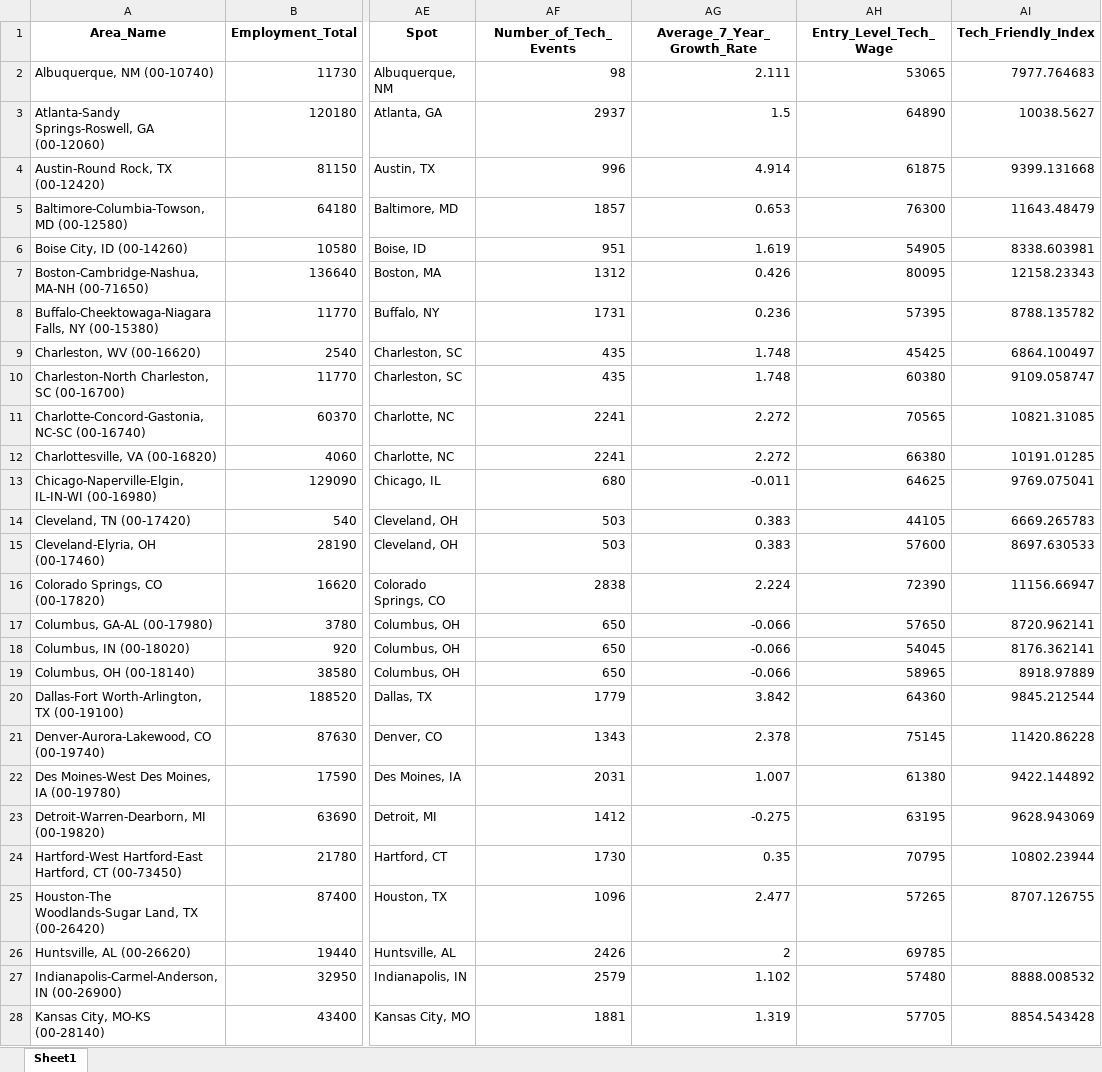
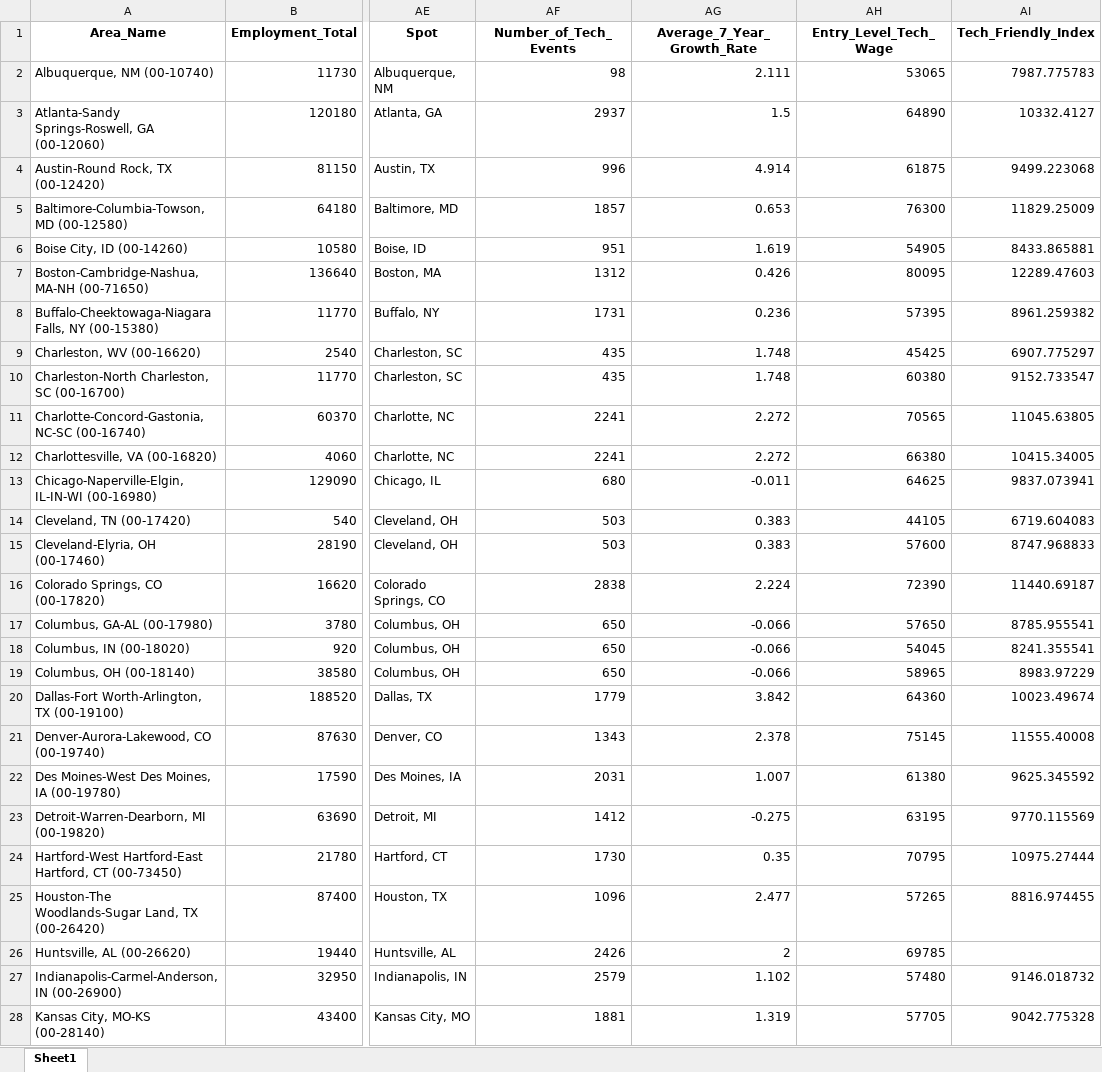
Before and after one commit to Makster04/Phase_3_Project, an Excel workbook: Tech_Hub.xlsx, sheet Sheet1, drawn as a sheet; only a part is shown, gaps mark what is left out; values as stored, in another font and other column widths than the file's, no borders; the diff covers the shown part only; the diff names each change by its address in the sheet, - before the commit and + after, or states it on an @@ line.

```diff
--- a/Tech_Hub.xlsx (sheet Sheet1)
+++ b/Tech_Hub.xlsx (sheet Sheet1)
-AI2 (Tech_Friendly_Index): 7977.764683
+AI2 (Tech_Friendly_Index): 7987.775783
-AI3 (Tech_Friendly_Index): 10038.5627
+AI3 (Tech_Friendly_Index): 10332.4127
-AI4 (Tech_Friendly_Index): 9399.131668
+AI4 (Tech_Friendly_Index): 9499.223068
-AI5 (Tech_Friendly_Index): 11643.48479
+AI5 (Tech_Friendly_Index): 11829.25009
-AI6 (Tech_Friendly_Index): 8338.603981
+AI6 (Tech_Friendly_Index): 8433.865881
-AI7 (Tech_Friendly_Index): 12158.23343
+AI7 (Tech_Friendly_Index): 12289.47603
-AI8 (Tech_Friendly_Index): 8788.135782
+AI8 (Tech_Friendly_Index): 8961.259382
-AI9 (Tech_Friendly_Index): 6864.100497
+AI9 (Tech_Friendly_Index): 6907.775297
-AI10 (Tech_Friendly_Index): 9109.058747
+AI10 (Tech_Friendly_Index): 9152.733547
-AI11 (Tech_Friendly_Index): 10821.31085
+AI11 (Tech_Friendly_Index): 11045.63805
-AI12 (Tech_Friendly_Index): 10191.01285
+AI12 (Tech_Friendly_Index): 10415.34005
-AI13 (Tech_Friendly_Index): 9769.075041
+AI13 (Tech_Friendly_Index): 9837.073941
-AI14 (Tech_Friendly_Index): 6669.265783
+AI14 (Tech_Friendly_Index): 6719.604083
-AI15 (Tech_Friendly_Index): 8697.630533
+AI15 (Tech_Friendly_Index): 8747.968833
-AI16 (Tech_Friendly_Index): 11156.66947
+AI16 (Tech_Friendly_Index): 11440.69187
-AI17 (Tech_Friendly_Index): 8720.962141
+AI17 (Tech_Friendly_Index): 8785.955541
-AI18 (Tech_Friendly_Index): 8176.362141
+AI18 (Tech_Friendly_Index): 8241.355541
-AI19 (Tech_Friendly_Index): 8918.97889
+AI19 (Tech_Friendly_Index): 8983.97229
-AI20 (Tech_Friendly_Index): 9845.212544
+AI20 (Tech_Friendly_Index): 10023.49674
-AI21 (Tech_Friendly_Index): 11420.86228
+AI21 (Tech_Friendly_Index): 11555.40008
-AI22 (Tech_Friendly_Index): 9422.144892
+AI22 (Tech_Friendly_Index): 9625.345592
-AI23 (Tech_Friendly_Index): 9628.943069
+AI23 (Tech_Friendly_Index): 9770.115569
-AI24 (Tech_Friendly_Index): 10802.23944
+AI24 (Tech_Friendly_Index): 10975.27444
-AI25 (Tech_Friendly_Index): 8707.126755
+AI25 (Tech_Friendly_Index): 8816.974455
-AI27 (Tech_Friendly_Index): 8888.008532
+AI27 (Tech_Friendly_Index): 9146.018732
-AI28 (Tech_Friendly_Index): 8854.543428
+AI28 (Tech_Friendly_Index): 9042.775328
```
Also changed, not shown: 29 edited cells elsewhere in this sheet, Final_Data.xlsx, Financial_Hub.xlsx, 5 other files.
